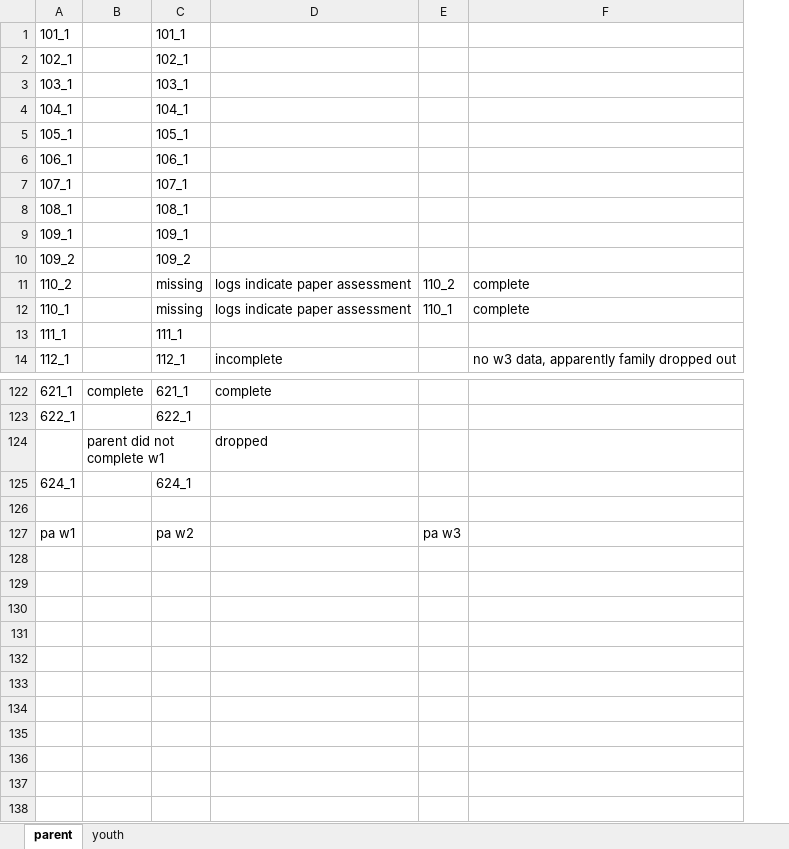
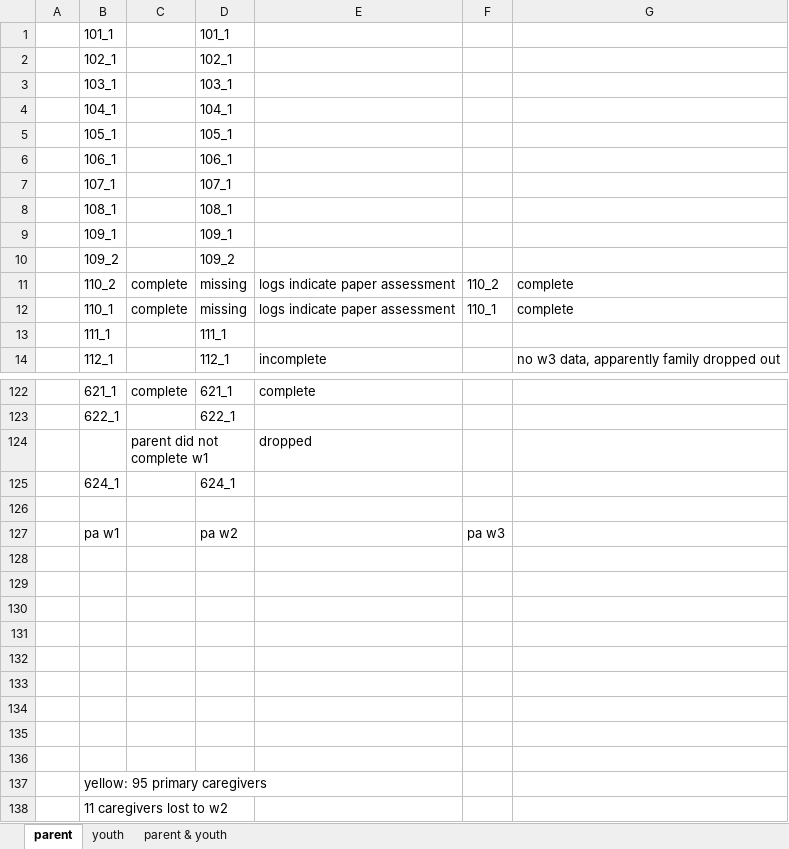
Before and after one commit to Alegarisa/juntos, an Excel workbook: scripts/mssing ids.xlsx, sheet parent, drawn as a sheet; only a part is shown, gaps mark what is left out; values as stored, in another font and other column widths than the file's, no cell formats; addresses are those after the commit; the diff names each change by its address in the sheet, - before the commit and + after, or states it on an @@ line.

```diff
--- a/scripts/mssing ids.xlsx (sheet parent)
+++ b/scripts/mssing ids.xlsx (sheet parent)
+sheet tab: parent & youth
+column A, empty
-C11:C12: (empty)
+C11:C12: complete
+row 128: (empty)
+row 129: (empty)
+row 130: (empty)
+row 131: (empty)
+row 132: (empty)
+row 133: (empty)
+row 134: (empty)
+row 135: (empty)
+row 136: (empty)
+row 137:  | yellow: 95 primary caregivers
+row 138:  | 11 caregivers lost to w2
```
Also changed, not shown: sheet youth, cell formats, 2 other files.
